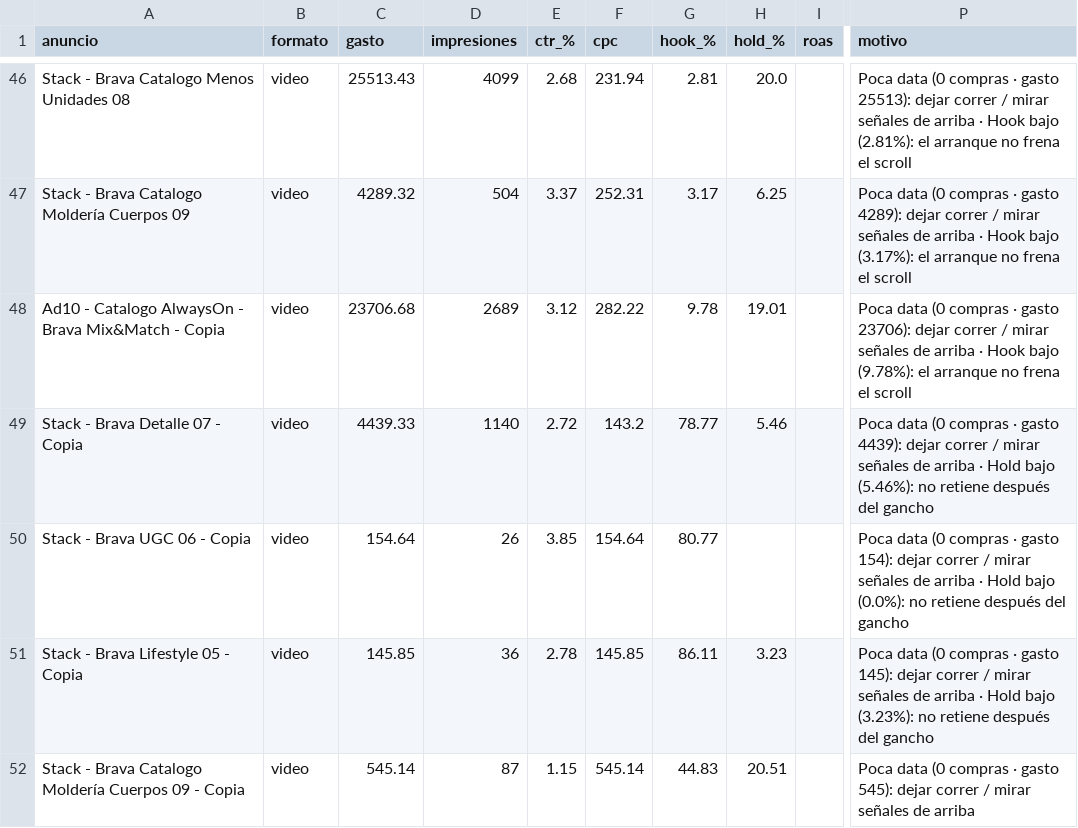
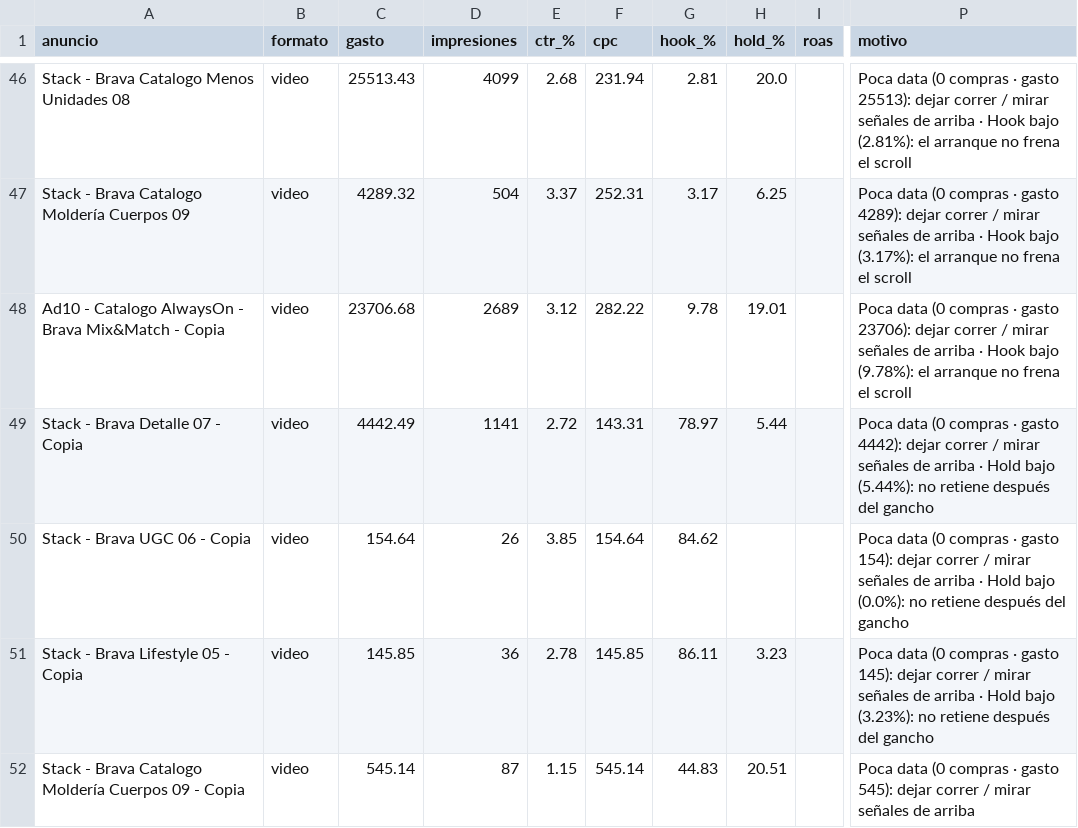
Before and after one commit to magdalenadialeva/maia-hub, a CSV file: brandbrain/mossy_creativos.csv, drawn as a sheet; only a part is shown, gaps mark what is left out; the diff names each change by its address in the sheet, - before the commit and + after, or states it on an @@ line.

Commit message:
auto: regenerar data desde export (2026-10-23)

```diff
--- a/brandbrain/mossy_creativos.csv
+++ b/brandbrain/mossy_creativos.csv
-C49 (gasto): 4439.33
+C49 (gasto): 4442.49
-D49 (impresiones): 1140
+D49 (impresiones): 1141
-F49 (cpc): 143.2
+F49 (cpc): 143.31
-G49 (hook_%): 78.77
+G49 (hook_%): 78.97
-H49 (hold_%): 5.46
+H49 (hold_%): 5.44
-P49 (motivo): …· gasto 4439): dejar correr / mirar señales de arriba · Hold bajo (5.46%): no retiene…
+P49 (motivo): …· gasto 4442): dejar correr / mirar señales de arriba · Hold bajo (5.44%): no retiene…
-G50 (hook_%): 80.77
+G50 (hook_%): 84.62
```
Also changed, not shown: brandbrain/mossy_diario.csv, brandbrain/mossy_semanal.csv, 22 other files.
